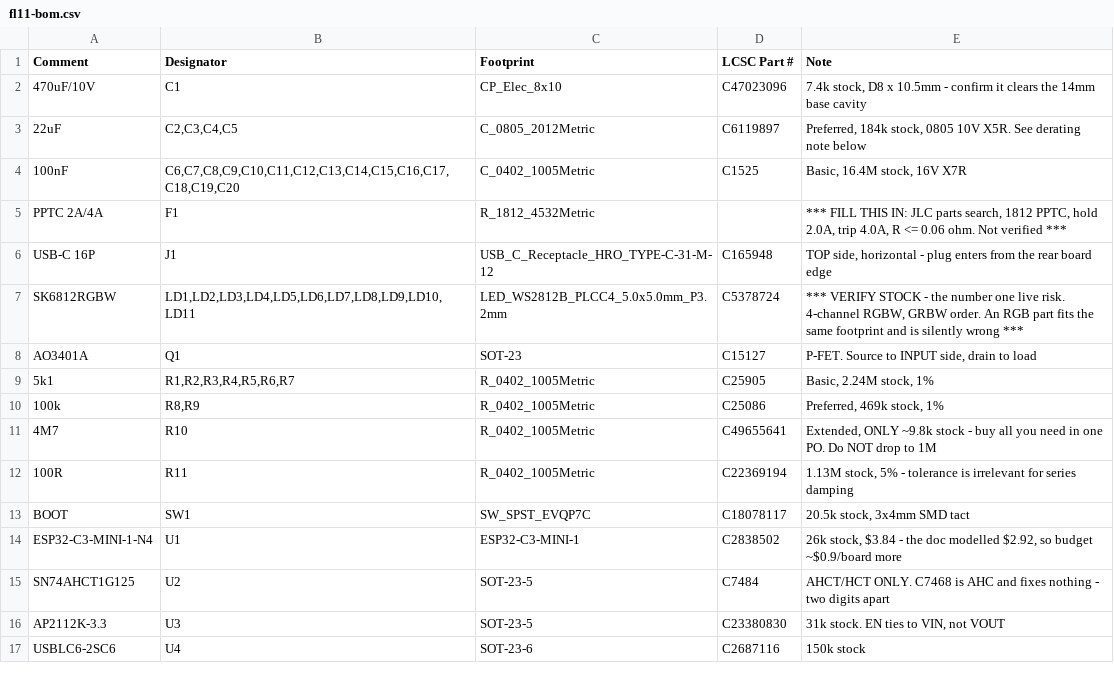
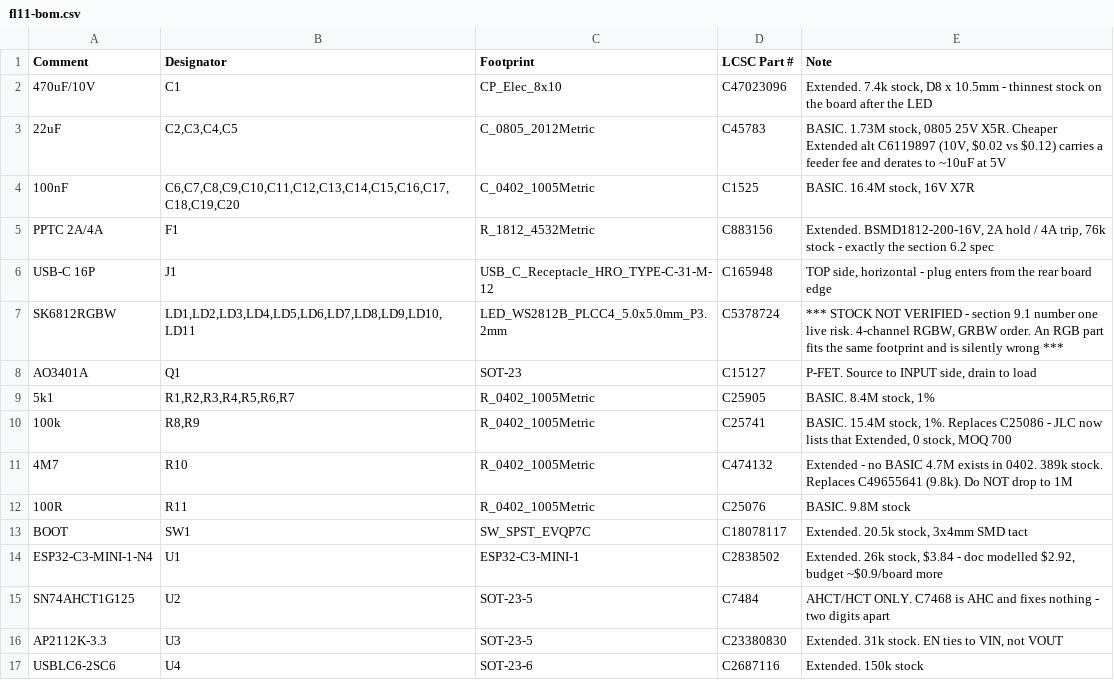
Before and after one commit to fionnf/ember, a CSV file: hardware/fl11/fl11-bom.csv, drawn as a sheet.

```diff
--- a/hardware/fl11/fl11-bom.csv
+++ b/hardware/fl11/fl11-bom.csv
@@ -1,17 +1,17 @@
 Comment,Designator,Footprint,LCSC Part #,Note
-470uF/10V,C1,CP_Elec_8x10,C47023096,"7.4k stock, D8 x 10.5mm - confirm it clears the 14mm base cavity"
-22uF,"C2,C3,C4,C5",C_0805_2012Metric,C6119897,"Preferred, 184k stock, 0805 10V X5R. See derating note below"
-100nF,"C6,C7,C8,C9,C10,C11,C12,C13,C14,C15,C16,C17,C18,C19,C20",C_0402_1005Metric,C1525,"Basic, 16.4M stock, 16V X7R"
-PPTC 2A/4A,F1,R_1812_4532Metric,,"*** FILL THIS IN: JLC parts search, 1812 PPTC, hold 2.0A, trip 4.0A, R <= 0.06 ohm. Not verified ***"
+470uF/10V,C1,CP_Elec_8x10,C47023096,"Extended. 7.4k stock, D8 x 10.5mm - thinnest stock on the board after the LED"
+22uF,"C2,C3,C4,C5",C_0805_2012Metric,C45783,"BASIC. 1.73M stock, 0805 25V X5R. Cheaper Extended alt C6119897 (10V, $0.02 vs $0.12) carries a feeder fee and derates to ~10uF at 5V"
+100nF,"C6,C7,C8,C9,C10,C11,C12,C13,C14,C15,C16,C17,C18,C19,C20",C_0402_1005Metric,C1525,"BASIC. 16.4M stock, 16V X7R"
+PPTC 2A/4A,F1,R_1812_4532Metric,C883156,"Extended. BSMD1812-200-16V, 2A hold / 4A trip, 76k stock - exactly the section 6.2 spec"
 USB-C 16P,J1,USB_C_Receptacle_HRO_TYPE-C-31-M-12,C165948,"TOP side, horizontal - plug enters from the rear board edge"
-SK6812RGBW,"LD1,LD2,LD3,LD4,LD5,LD6,LD7,LD8,LD9,LD10,LD11",LED_WS2812B_PLCC4_5.0x5.0mm_P3.2mm,C5378724,"*** VERIFY STOCK - the number one live risk. 4-channel RGBW, GRBW order. An RGB part fits the same footprint and is silently wrong ***"
+SK6812RGBW,"LD1,LD2,LD3,LD4,LD5,LD6,LD7,LD8,LD9,LD10,LD11",LED_WS2812B_PLCC4_5.0x5.0mm_P3.2mm,C5378724,"*** STOCK NOT VERIFIED - section 9.1 number one live risk. 4-channel RGBW, GRBW order. An RGB part fits the same footprint and is silently wrong ***"
 AO3401A,Q1,SOT-23,C15127,"P-FET. Source to INPUT side, drain to load"
-5k1,"R1,R2,R3,R4,R5,R6,R7",R_0402_1005Metric,C25905,"Basic, 2.24M stock, 1%"
-100k,"R8,R9",R_0402_1005Metric,C25086,"Preferred, 469k stock, 1%"
-4M7,R10,R_0402_1005Metric,C49655641,"Extended, ONLY ~9.8k stock - buy all you need in one PO. Do NOT drop to 1M"
-100R,R11,R_0402_1005Metric,C22369194,"1.13M stock, 5% - tolerance is irrelevant for series damping"
-BOOT,SW1,SW_SPST_EVQP7C,C18078117,"20.5k stock, 3x4mm SMD tact"
-ESP32-C3-MINI-1-N4,U1,ESP32-C3-MINI-1,C2838502,"26k stock, $3.84 - the doc modelled $2.92, so budget ~$0.9/board more"
+5k1,"R1,R2,R3,R4,R5,R6,R7",R_0402_1005Metric,C25905,"BASIC. 8.4M stock, 1%"
+100k,"R8,R9",R_0402_1005Metric,C25741,"BASIC. 15.4M stock, 1%. Replaces C25086 - JLC now lists that Extended, 0 stock, MOQ 700"
+4M7,R10,R_0402_1005Metric,C474132,Extended - no BASIC 4.7M exists in 0402. 389k stock. Replaces C49655641 (9.8k). Do NOT drop to 1M
+100R,R11,R_0402_1005Metric,C25076,BASIC. 9.8M stock
+BOOT,SW1,SW_SPST_EVQP7C,C18078117,"Extended. 20.5k stock, 3x4mm SMD tact"
+ESP32-C3-MINI-1-N4,U1,ESP32-C3-MINI-1,C2838502,"Extended. 26k stock, $3.84 - doc modelled $2.92, budget ~$0.9/board more"
 SN74AHCT1G125,U2,SOT-23-5,C7484,AHCT/HCT ONLY. C7468 is AHC and fixes nothing - two digits apart
-AP2112K-3.3,U3,SOT-23-5,C23380830,"31k stock. EN ties to VIN, not VOUT"
-USBLC6-2SC6,U4,SOT-23-6,C2687116,150k stock
+AP2112K-3.3,U3,SOT-23-5,C23380830,"Extended. 31k stock. EN ties to VIN, not VOUT"
+USBLC6-2SC6,U4,SOT-23-6,C2687116,Extended. 150k stock
```
Also changed, not shown: 5 other files.
